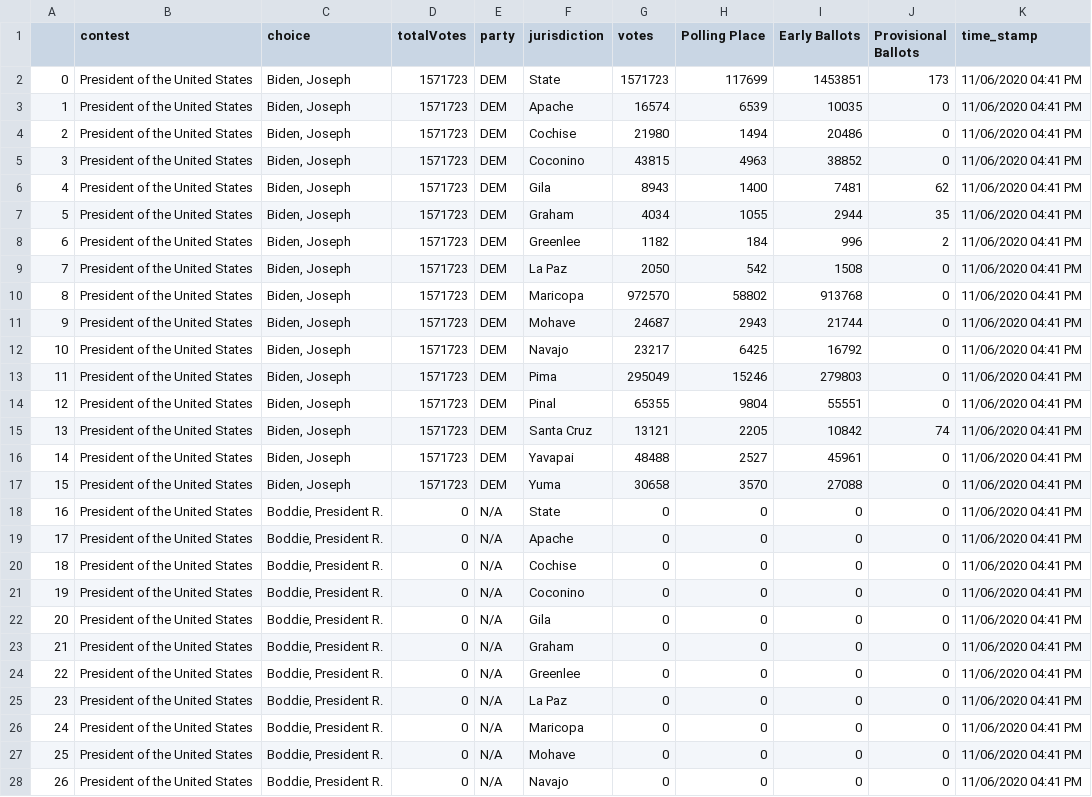
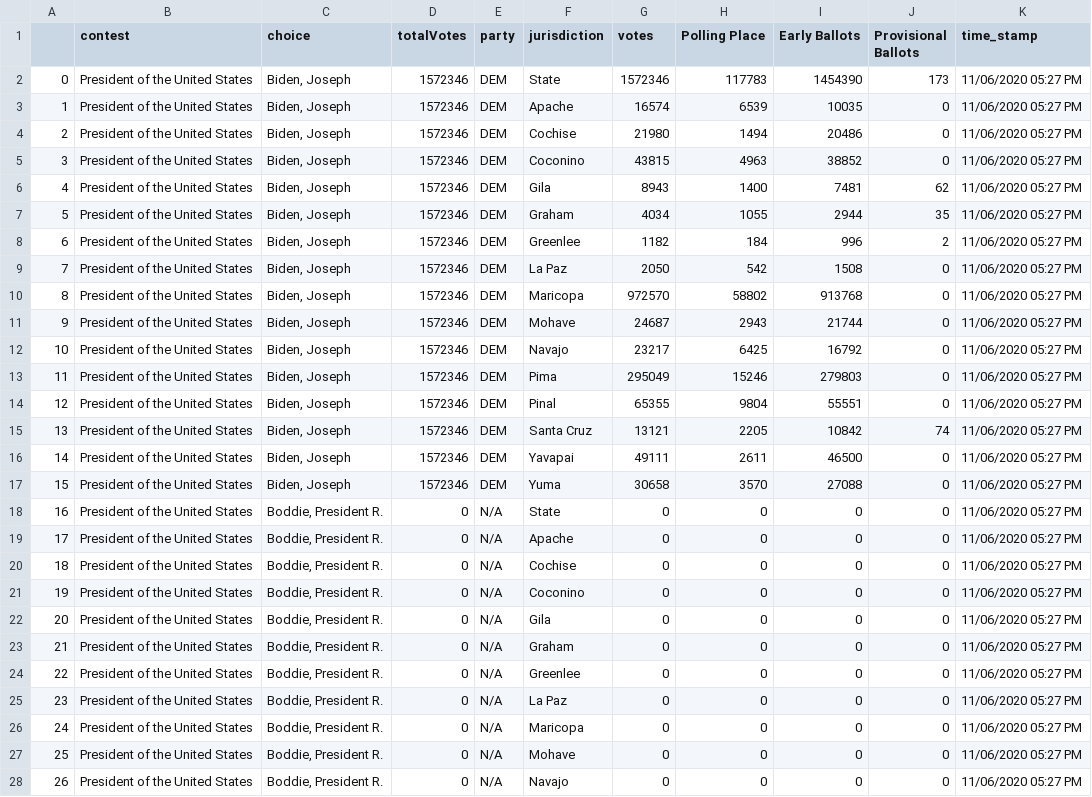
Before and after one commit to election-results/2020_general, a CSV file: summary_results_2020.csv, drawn as a sheet; only a part is shown; the diff covers the shown part only.

Commit message:
2020-11-06 17:29:01.378652

```diff
--- a/summary_results_2020.csv
+++ b/summary_results_2020.csv
@@ -1,28 +1,28 @@
 ,contest,choice,totalVotes,party,jurisdiction,votes,Polling Place,Early Ballots,Provisional Ballots,time_stamp
-0,President of the United States,"Biden, Joseph",1571723,DEM,State,1571723,117699,1453851,173,11/06/2020 04:41 PM
-1,President of the United States,"Biden, Joseph",1571723,DEM,Apache,16574,6539,10035,0,11/06/2020 04:41 PM
-2,President of the United States,"Biden, Joseph",1571723,DEM,Cochise,21980,1494,20486,0,11/06/2020 04:41 PM
-3,President of the United States,"Biden, Joseph",1571723,DEM,Coconino,43815,4963,38852,0,11/06/2020 04:41 PM
-4,President of the United States,"Biden, Joseph",1571723,DEM,Gila,8943,1400,7481,62,11/06/2020 04:41 PM
-5,President of the United States,"Biden, Joseph",1571723,DEM,Graham,4034,1055,2944,35,11/06/2020 04:41 PM
-6,President of the United States,"Biden, Joseph",1571723,DEM,Greenlee,1182,184,996,2,11/06/2020 04:41 PM
-7,President of the United States,"Biden, Joseph",1571723,DEM,La Paz,2050,542,1508,0,11/06/2020 04:41 PM
-8,President of the United States,"Biden, Joseph",1571723,DEM,Maricopa,972570,58802,913768,0,11/06/2020 04:41 PM
-9,President of the United States,"Biden, Joseph",1571723,DEM,Mohave,24687,2943,21744,0,11/06/2020 04:41 PM
-10,President of the United States,"Biden, Joseph",1571723,DEM,Navajo,23217,6425,16792,0,11/06/2020 04:41 PM
-11,President of the United States,"Biden, Joseph",1571723,DEM,Pima,295049,15246,279803,0,11/06/2020 04:41 PM
-12,President of the United States,"Biden, Joseph",1571723,DEM,Pinal,65355,9804,55551,0,11/06/2020 04:41 PM
-13,President of the United States,"Biden, Joseph",1571723,DEM,Santa Cruz,13121,2205,10842,74,11/06/2020 04:41 PM
-14,President of the United States,"Biden, Joseph",1571723,DEM,Yavapai,48488,2527,45961,0,11/06/2020 04:41 PM
-15,President of the United States,"Biden, Joseph",1571723,DEM,Yuma,30658,3570,27088,0,11/06/2020 04:41 PM
-16,President of the United States,"Boddie, President R.",0,N/A,State,0,0,0,0,11/06/2020 04:41 PM
-17,President of the United States,"Boddie, President R.",0,N/A,Apache,0,0,0,0,11/06/2020 04:41 PM
-18,President of the United States,"Boddie, President R.",0,N/A,Cochise,0,0,0,0,11/06/2020 04:41 PM
-19,President of the United States,"Boddie, President R.",0,N/A,Coconino,0,0,0,0,11/06/2020 04:41 PM
-20,President of the United States,"Boddie, President R.",0,N/A,Gila,0,0,0,0,11/06/2020 04:41 PM
-21,President of the United States,"Boddie, President R.",0,N/A,Graham,0,0,0,0,11/06/2020 04:41 PM
-22,President of the United States,"Boddie, President R.",0,N/A,Greenlee,0,0,0,0,11/06/2020 04:41 PM
-23,President of the United States,"Boddie, President R.",0,N/A,La Paz,0,0,0,0,11/06/2020 04:41 PM
-24,President of the United States,"Boddie, President R.",0,N/A,Maricopa,0,0,0,0,11/06/2020 04:41 PM
-25,President of the United States,"Boddie, President R.",0,N/A,Mohave,0,0,0,0,11/06/2020 04:41 PM
-26,President of the United States,"Boddie, President R.",0,N/A,Navajo,0,0,0,0,11/06/2020 04:41 PM
+0,President of the United States,"Biden, Joseph",1572346,DEM,State,1572346,117783,1454390,173,11/06/2020 05:27 PM
+1,President of the United States,"Biden, Joseph",1572346,DEM,Apache,16574,6539,10035,0,11/06/2020 05:27 PM
+2,President of the United States,"Biden, Joseph",1572346,DEM,Cochise,21980,1494,20486,0,11/06/2020 05:27 PM
+3,President of the United States,"Biden, Joseph",1572346,DEM,Coconino,43815,4963,38852,0,11/06/2020 05:27 PM
+4,President of the United States,"Biden, Joseph",1572346,DEM,Gila,8943,1400,7481,62,11/06/2020 05:27 PM
+5,President of the United States,"Biden, Joseph",1572346,DEM,Graham,4034,1055,2944,35,11/06/2020 05:27 PM
+6,President of the United States,"Biden, Joseph",1572346,DEM,Greenlee,1182,184,996,2,11/06/2020 05:27 PM
+7,President of the United States,"Biden, Joseph",1572346,DEM,La Paz,2050,542,1508,0,11/06/2020 05:27 PM
+8,President of the United States,"Biden, Joseph",1572346,DEM,Maricopa,972570,58802,913768,0,11/06/2020 05:27 PM
+9,President of the United States,"Biden, Joseph",1572346,DEM,Mohave,24687,2943,21744,0,11/06/2020 05:27 PM
+10,President of the United States,"Biden, Joseph",1572346,DEM,Navajo,23217,6425,16792,0,11/06/2020 05:27 PM
+11,President of the United States,"Biden, Joseph",1572346,DEM,Pima,295049,15246,279803,0,11/06/2020 05:27 PM
+12,President of the United States,"Biden, Joseph",1572346,DEM,Pinal,65355,9804,55551,0,11/06/2020 05:27 PM
+13,President of the United States,"Biden, Joseph",1572346,DEM,Santa Cruz,13121,2205,10842,74,11/06/2020 05:27 PM
+14,President of the United States,"Biden, Joseph",1572346,DEM,Yavapai,49111,2611,46500,0,11/06/2020 05:27 PM
+15,President of the United States,"Biden, Joseph",1572346,DEM,Yuma,30658,3570,27088,0,11/06/2020 05:27 PM
+16,President of the United States,"Boddie, President R.",0,N/A,State,0,0,0,0,11/06/2020 05:27 PM
+17,President of the United States,"Boddie, President R.",0,N/A,Apache,0,0,0,0,11/06/2020 05:27 PM
+18,President of the United States,"Boddie, President R.",0,N/A,Cochise,0,0,0,0,11/06/2020 05:27 PM
+19,President of the United States,"Boddie, President R.",0,N/A,Coconino,0,0,0,0,11/06/2020 05:27 PM
+20,President of the United States,"Boddie, President R.",0,N/A,Gila,0,0,0,0,11/06/2020 05:27 PM
+21,President of the United States,"Boddie, President R.",0,N/A,Graham,0,0,0,0,11/06/2020 05:27 PM
+22,President of the United States,"Boddie, President R.",0,N/A,Greenlee,0,0,0,0,11/06/2020 05:27 PM
+23,President of the United States,"Boddie, President R.",0,N/A,La Paz,0,0,0,0,11/06/2020 05:27 PM
+24,President of the United States,"Boddie, President R.",0,N/A,Maricopa,0,0,0,0,11/06/2020 05:27 PM
+25,President of the United States,"Boddie, President R.",0,N/A,Mohave,0,0,0,0,11/06/2020 05:27 PM
+26,President of the United States,"Boddie, President R.",0,N/A,Navajo,0,0,0,0,11/06/2020 05:27 PM
```
Also changed, not shown: 145 edited cells elsewhere in this file.
